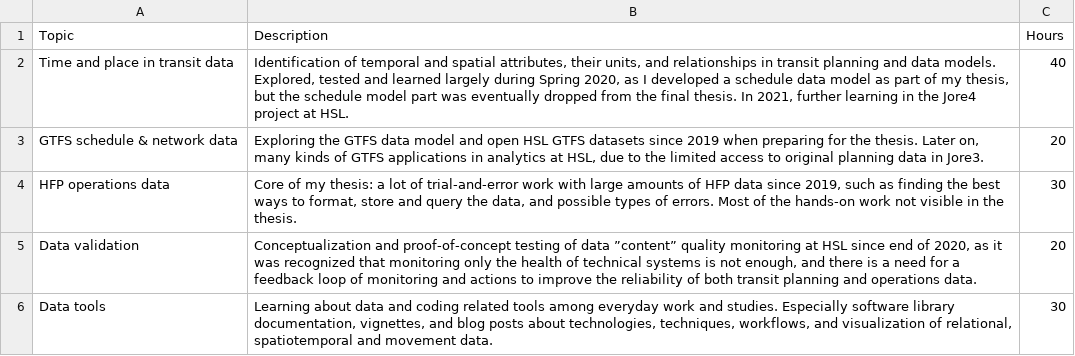
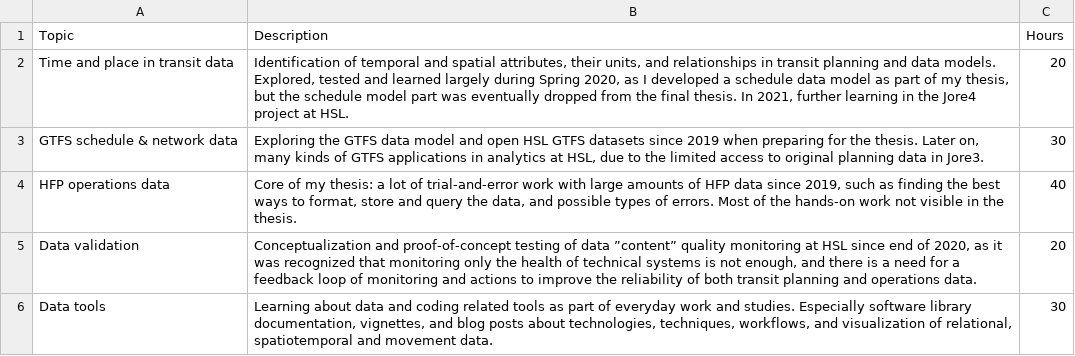
Before and after one commit to datarttu/thoughts-about-transit-data, a CSV file: extdata/estimated-time-use.csv, drawn as a sheet.

```diff
--- a/extdata/estimated-time-use.csv
+++ b/extdata/estimated-time-use.csv
@@ -1,6 +1,6 @@
 Topic,Description,Hours
-Time and place in transit data,"Identification of temporal and spatial attributes, their units, and relationships in transit planning and data models. Explored, tested and learned largely during Spring 2020, as I developed a schedule data model as part of my thesis, but the schedule model part was eventually dropped from the final thesis. In 2021, further learning in the Jore4 project at HSL.",40
-GTFS schedule & network data,"Exploring the GTFS data model and open HSL GTFS datasets since 2019 when preparing for the thesis. Later on, many kinds of GTFS applications in analytics at HSL, due to the limited access to original planning data in Jore3.",20
-HFP operations data,"Core of my thesis: a lot of trial-and-error work with large amounts of HFP data since 2019, such as finding the best ways to format, store and query the data, and possible types of errors. Most of the hands-on work not visible in the thesis.",30
+Time and place in transit data,"Identification of temporal and spatial attributes, their units, and relationships in transit planning and data models. Explored, tested and learned largely during Spring 2020, as I developed a schedule data model as part of my thesis, but the schedule model part was eventually dropped from the final thesis. In 2021, further learning in the Jore4 project at HSL.",20
+GTFS schedule & network data,"Exploring the GTFS data model and open HSL GTFS datasets since 2019 when preparing for the thesis. Later on, many kinds of GTFS applications in analytics at HSL, due to the limited access to original planning data in Jore3.",30
+HFP operations data,"Core of my thesis: a lot of trial-and-error work with large amounts of HFP data since 2019, such as finding the best ways to format, store and query the data, and possible types of errors. Most of the hands-on work not visible in the thesis.",40
 Data validation,"Conceptualization and proof-of-concept testing of data ”content” quality monitoring at HSL since end of 2020, as it was recognized that monitoring only the health of technical systems is not enough, and there is a need for a feedback loop of monitoring and actions to improve the reliability of both transit planning and operations data.",20
-Data tools,"Learning about data and coding related tools among everyday work and studies. Especially software library documentation, vignettes, and blog posts about technologies, techniques, workflows, and visualization of relational, spatiotemporal and movement data.",30
+Data tools,"Learning about data and coding related tools as part of everyday work and studies. Especially software library documentation, vignettes, and blog posts about technologies, techniques, workflows, and visualization of relational, spatiotemporal and movement data.",30
```
Also changed, not shown: 5 other files.
